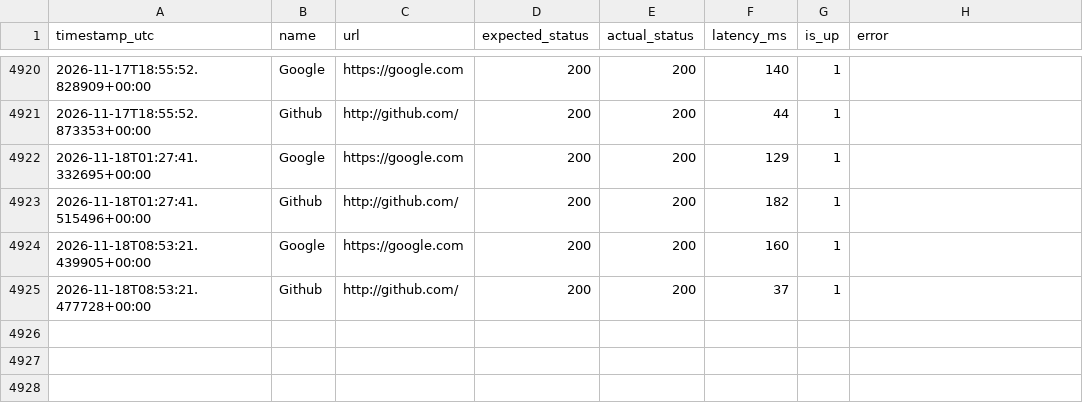
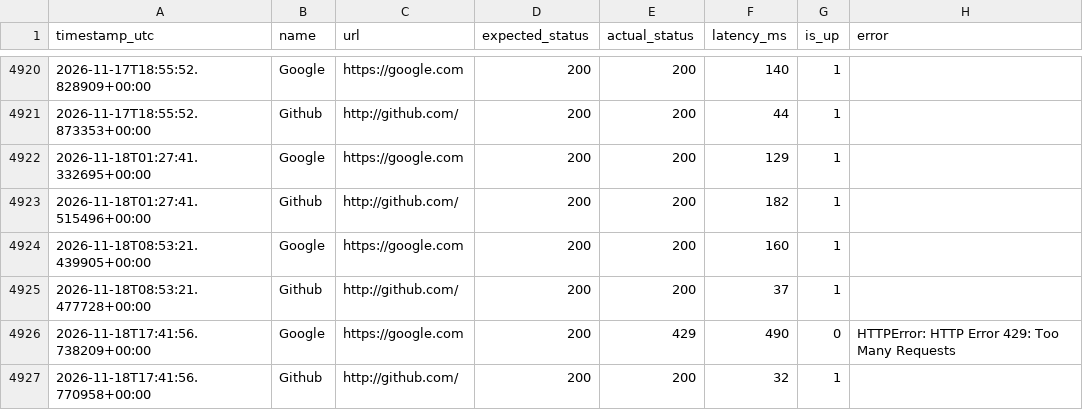
Before and after one commit to AYUSHDUBEY24/WebMonitor, a CSV file: logs/uptime_log.csv, drawn as a sheet; only a part is shown, gaps mark what is left out; the diff names each change by its address in the sheet, - before the commit and + after, or states it on an @@ line.

```diff
--- a/logs/uptime_log.csv
+++ b/logs/uptime_log.csv
+row 4926: 2026-11-18T17:41:56.738209+00:00 | Google | https://google.com | 200 | 429 | 490 | 0 | HTTPError: HTTP Error 429: Too Many Requests
+row 4927: 2026-11-18T17:41:56.770958+00:00 | Github | http://github.com/ | 200 | 200 | 32 | 1
```
Also changed, not shown: 1 other file.
